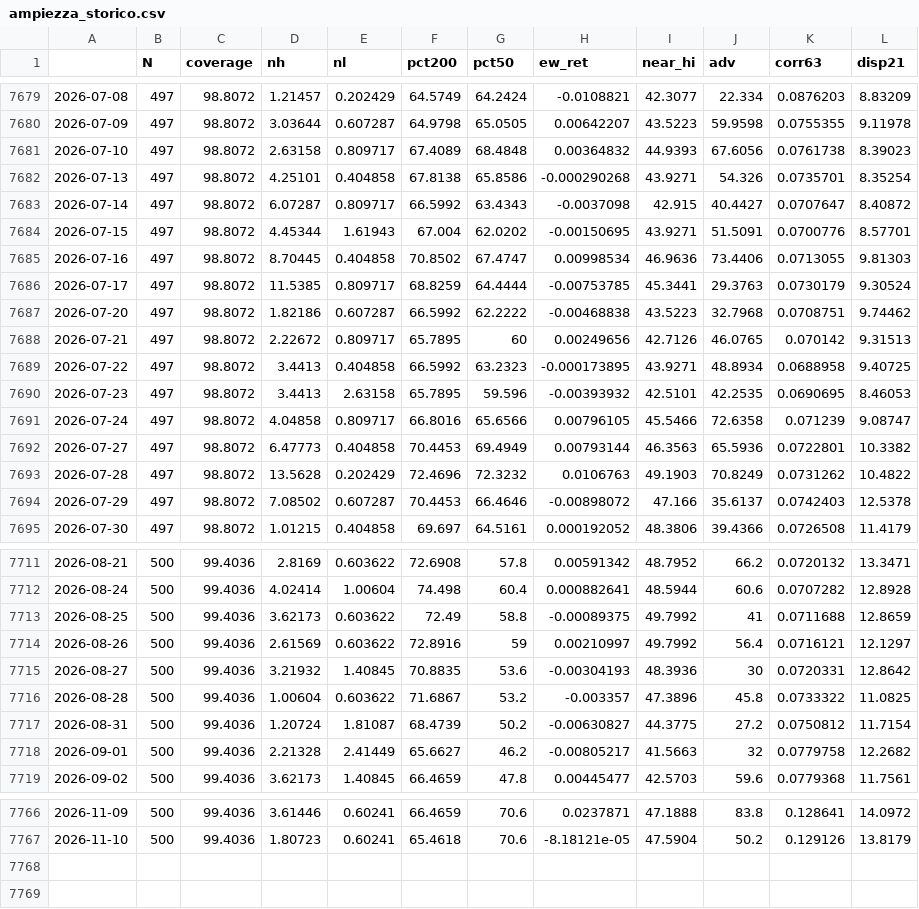
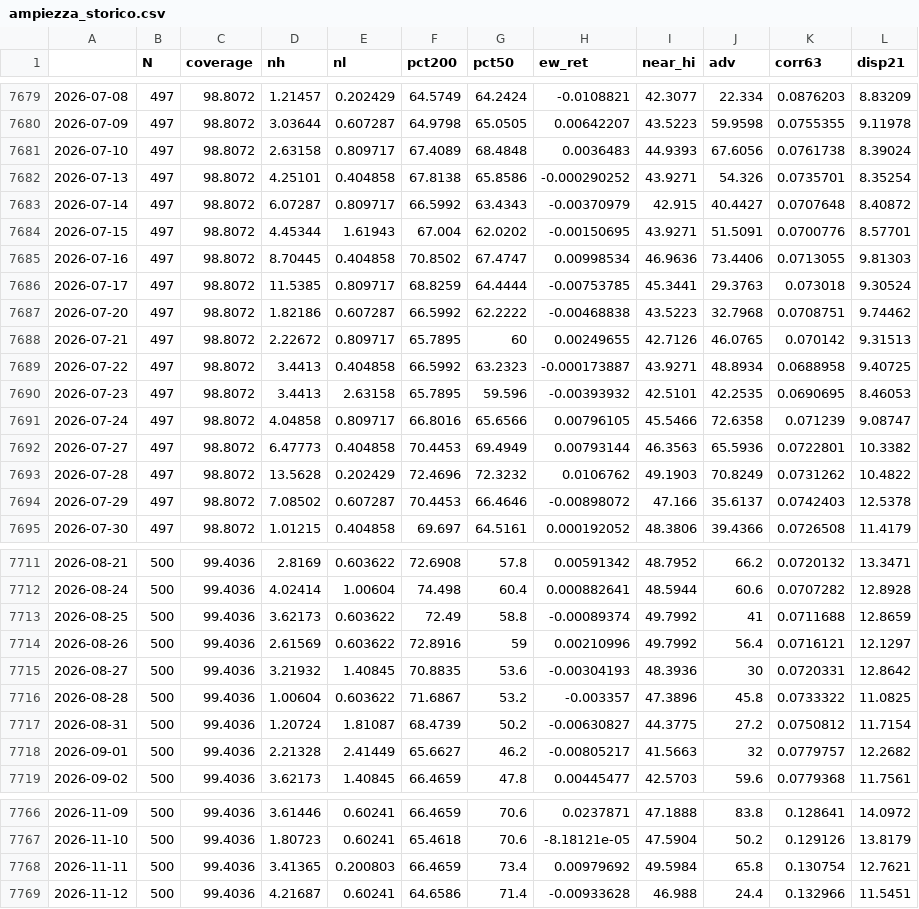
Before and after one commit to puntospillo/analisi-finanziaria, a CSV file: cache/ampiezza_storico.csv, drawn as a sheet; only a part is shown, gaps mark what is left out; the diff covers the shown part only.

```diff
--- a/cache/ampiezza_storico.csv
+++ b/cache/ampiezza_storico.csv
@@ -7680,11 +7680,11 @@
 2026-07-09,497,98.8072,3.03644,0.607287,64.9798,65.0505,0.00642207,43.5223,59.9598,0.0755355,9.11978
-2026-07-10,497,98.8072,2.63158,0.809717,67.4089,68.4848,0.00364832,44.9393,67.6056,0.0761738,8.39023
-2026-07-13,497,98.8072,4.25101,0.404858,67.8138,65.8586,-0.000290268,43.9271,54.326,0.0735701,8.35254
-2026-07-14,497,98.8072,6.07287,0.809717,66.5992,63.4343,-0.0037098,42.915,40.4427,0.0707647,8.40872
+2026-07-10,497,98.8072,2.63158,0.809717,67.4089,68.4848,0.0036483,44.9393,67.6056,0.0761738,8.39024
+2026-07-13,497,98.8072,4.25101,0.404858,67.8138,65.8586,-0.000290252,43.9271,54.326,0.0735701,8.35254
+2026-07-14,497,98.8072,6.07287,0.809717,66.5992,63.4343,-0.00370979,42.915,40.4427,0.0707648,8.40872
 2026-07-15,497,98.8072,4.45344,1.61943,67.004,62.0202,-0.00150695,43.9271,51.5091,0.0700776,8.57701
 2026-07-16,497,98.8072,8.70445,0.404858,70.8502,67.4747,0.00998534,46.9636,73.4406,0.0713055,9.81303
-2026-07-17,497,98.8072,11.5385,0.809717,68.8259,64.4444,-0.00753785,45.3441,29.3763,0.0730179,9.30524
+2026-07-17,497,98.8072,11.5385,0.809717,68.8259,64.4444,-0.00753785,45.3441,29.3763,0.073018,9.30524
 2026-07-20,497,98.8072,1.82186,0.607287,66.5992,62.2222,-0.00468838,43.5223,32.7968,0.0708751,9.74462
-2026-07-21,497,98.8072,2.22672,0.809717,65.7895,60,0.00249656,42.7126,46.0765,0.070142,9.31513
-2026-07-22,497,98.8072,3.4413,0.404858,66.5992,63.2323,-0.000173895,43.9271,48.8934,0.0688958,9.40725
+2026-07-21,497,98.8072,2.22672,0.809717,65.7895,60,0.00249655,42.7126,46.0765,0.070142,9.31513
+2026-07-22,497,98.8072,3.4413,0.404858,66.5992,63.2323,-0.000173887,43.9271,48.8934,0.0688958,9.40725
 2026-07-23,497,98.8072,3.4413,2.63158,65.7895,59.596,-0.00393932,42.5101,42.2535,0.0690695,8.46053
@@ -7692,3 +7692,3 @@
 2026-07-27,497,98.8072,6.47773,0.404858,70.4453,69.4949,0.00793144,46.3563,65.5936,0.0722801,10.3382
-2026-07-28,497,98.8072,13.5628,0.202429,72.4696,72.3232,0.0106763,49.1903,70.8249,0.0731262,10.4822
+2026-07-28,497,98.8072,13.5628,0.202429,72.4696,72.3232,0.0106762,49.1903,70.8249,0.0731262,10.4822
 2026-07-29,497,98.8072,7.08502,0.607287,70.4453,66.4646,-0.00898072,47.166,35.6137,0.0742403,12.5378
@@ -7712,4 +7712,4 @@
 2026-08-24,500,99.4036,4.02414,1.00604,74.498,60.4,0.000882641,48.5944,60.6,0.0707282,12.8928
-2026-08-25,500,99.4036,3.62173,0.603622,72.49,58.8,-0.00089375,49.7992,41,0.0711688,12.8659
-2026-08-26,500,99.4036,2.61569,0.603622,72.8916,59,0.00210997,49.7992,56.4,0.0716121,12.1297
+2026-08-25,500,99.4036,3.62173,0.603622,72.49,58.8,-0.00089374,49.7992,41,0.0711688,12.8659
+2026-08-26,500,99.4036,2.61569,0.603622,72.8916,59,0.00210996,49.7992,56.4,0.0716121,12.1297
 2026-08-27,500,99.4036,3.21932,1.40845,70.8835,53.6,-0.00304193,48.3936,30,0.0720331,12.8642
@@ -7717,3 +7717,3 @@
 2026-08-31,500,99.4036,1.20724,1.81087,68.4739,50.2,-0.00630827,44.3775,27.2,0.0750812,11.7154
-2026-09-01,500,99.4036,2.21328,2.41449,65.6627,46.2,-0.00805217,41.5663,32,0.0779758,12.2682
+2026-09-01,500,99.4036,2.21328,2.41449,65.6627,46.2,-0.00805217,41.5663,32,0.0779757,12.2682
 2026-09-02,500,99.4036,3.62173,1.40845,66.4659,47.8,0.00445477,42.5703,59.6,0.0779368,11.7561
@@ -7767 +7767,3 @@
 2026-11-10,500,99.4036,1.80723,0.60241,65.4618,70.6,-8.18121e-05,47.5904,50.2,0.129126,13.8179
+2026-11-11,500,99.4036,3.41365,0.200803,66.4659,73.4,0.00979692,49.5984,65.8,0.130754,12.7621
+2026-11-12,500,99.4036,4.21687,0.60241,64.6586,71.4,-0.00933628,46.988,24.4,0.132966,11.5451
```
Also changed, not shown: 7 edited cells elsewhere in this file, 8 other files.
